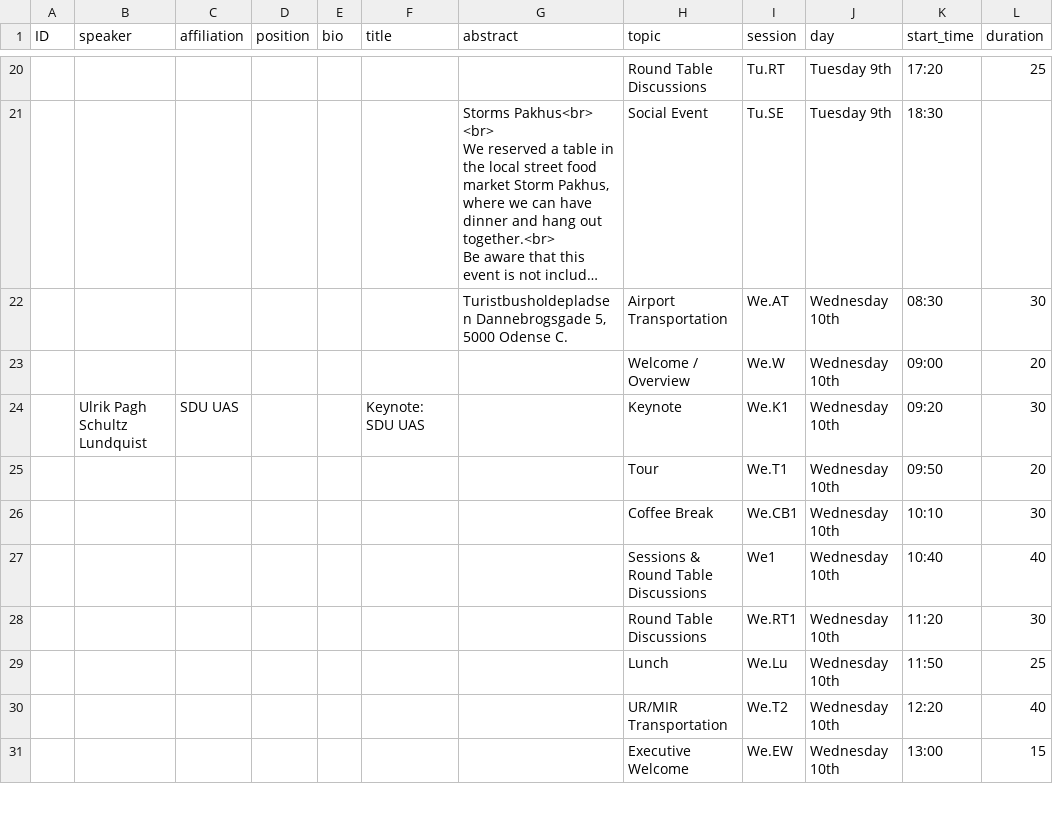
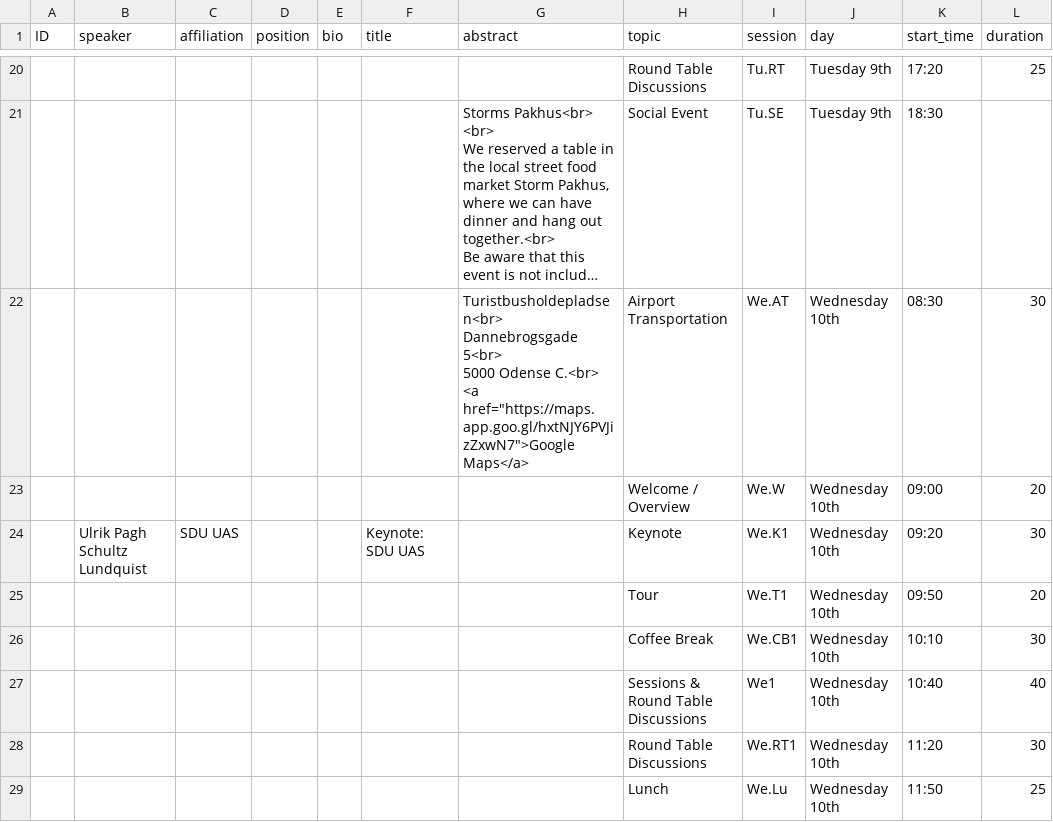
Before and after one commit to rsemeeting/rse2025, a CSV file: _data/program/program_rse25.csv, drawn as a sheet; only a part is shown, gaps mark what is left out; the shorter side is filled out with more unchanged rows; long unchanged cells end in …; ↵ is a line break in a cell; the diff names each change by its address in the sheet, - before the commit and + after, or states it on an @@ line.

Commit message:
added link for airport transportation

```diff
--- a/_data/program/program_rse25.csv
+++ b/_data/program/program_rse25.csv
-G22 (abstract): Turistbusholdepladsen Dannebrogsgade 5, 5000 Odense C.
+G22 (abstract): Turistbusholdepladsen<br> ↵ Dannebrogsgade 5<br> ↵ 5000 Odense C.<br> ↵ <a href="https://maps.app.goo.gl/hxtNJY6PVJizZxwN7">Google Maps</a>
```
